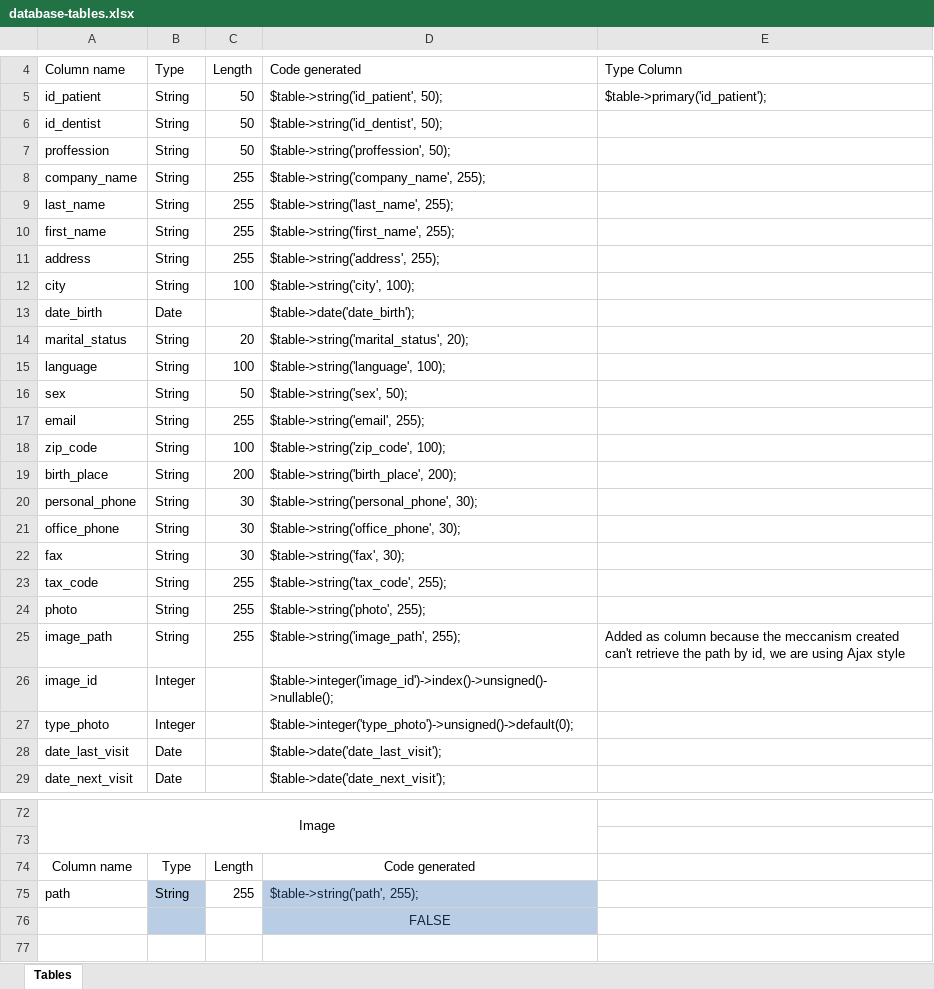
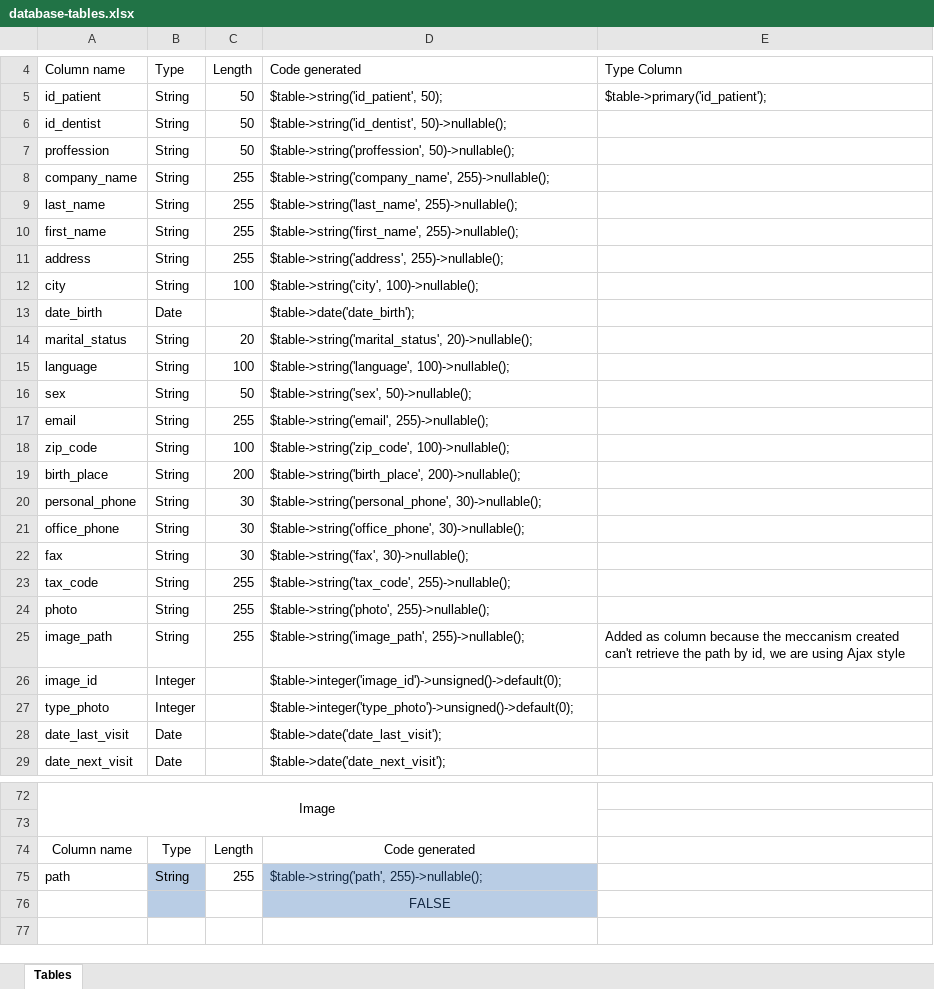
Before and after one commit to arditazo3/LoremIspum, an Excel workbook: todo/database-tables.xlsx, sheet Tables, drawn as a sheet; only a part is shown, gaps mark what is left out; values as stored, in another font and other column widths than the file's, no borders; table styles not drawn; the diff covers the shown part only; the diff names each change by its address in the sheet, - before the commit and + after, or states it on an @@ line.

Commit message:
#5 Minor fixes ( Added new table, teeth_prize, which contain the default prize of teeth, fixed the jsTree of categories ) :squirrel:

```diff
--- a/todo/database-tables.xlsx (sheet Tables)
+++ b/todo/database-tables.xlsx (sheet Tables)
-D6: $table->string('id_dentist', 50);
+D6: $table->string('id_dentist', 50)->nullable();
-D7: $table->string('proffession', 50);
+D7: $table->string('proffession', 50)->nullable();
-D8: $table->string('company_name', 255);
+D8: $table->string('company_name', 255)->nullable();
-D9: $table->string('last_name', 255);
+D9: $table->string('last_name', 255)->nullable();
-D10: $table->string('first_name', 255);
+D10: $table->string('first_name', 255)->nullable();
-D11: $table->string('address', 255);
+D11: $table->string('address', 255)->nullable();
-D12: $table->string('city', 100);
+D12: $table->string('city', 100)->nullable();
-D14: $table->string('marital_status', 20);
+D14: $table->string('marital_status', 20)->nullable();
-D15: $table->string('language', 100);
+D15: $table->string('language', 100)->nullable();
-D16: $table->string('sex', 50);
+D16: $table->string('sex', 50)->nullable();
-D17: $table->string('email', 255);
+D17: $table->string('email', 255)->nullable();
-D18: $table->string('zip_code', 100);
+D18: $table->string('zip_code', 100)->nullable();
-D19: $table->string('birth_place', 200);
+D19: $table->string('birth_place', 200)->nullable();
-D20: $table->string('personal_phone', 30);
+D20: $table->string('personal_phone', 30)->nullable();
-D21: $table->string('office_phone', 30);
+D21: $table->string('office_phone', 30)->nullable();
-D22: $table->string('fax', 30);
+D22: $table->string('fax', 30)->nullable();
-D23: $table->string('tax_code', 255);
+D23: $table->string('tax_code', 255)->nullable();
-D24: $table->string('photo', 255);
+D24: $table->string('photo', 255)->nullable();
-D25: $table->string('image_path', 255);
+D25: $table->string('image_path', 255)->nullable();
-D26: $table->integer('image_id')->index()->unsigned()->nullable();
+D26: $table->integer('image_id')->unsigned()->default(0);
-D75: $table->string('path', 255);
+D75: $table->string('path', 255)->nullable();
```
Also changed, not shown: 26 added rows, 1 removed row, 1 moved row, 36 edited cells, cell formats and merged cells elsewhere in this sheet, formulas that keep their value, 21 other files.
